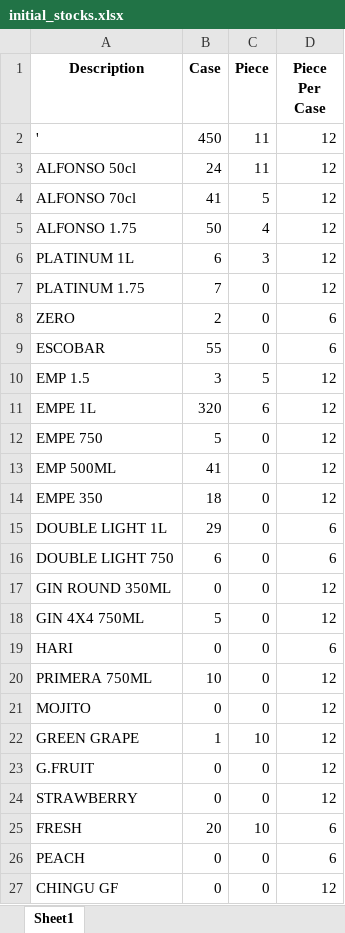
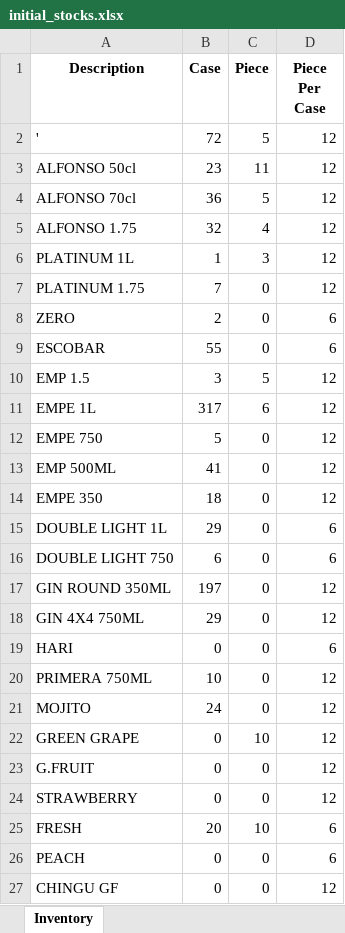
Before and after one commit to jrrelucio/InventorySystem, an Excel workbook: inventory-system/initial_stocks.xlsx, sheet Inventory, drawn as a sheet; only a part is shown; values as stored, in another font and other column widths than the file's, no borders; the diff names each change by its address in the sheet, - before the commit and + after, or states it on an @@ line.

```diff
--- a/inventory-system/initial_stocks.xlsx (sheet Inventory)
+++ b/inventory-system/initial_stocks.xlsx (sheet Inventory)
-sheet tab: Sheet1
+sheet tab: Inventory
-B2 (Case): 450
+B2 (Case): 72
-C2 (Piece): 11
+C2 (Piece): 5
-B3 (Case): 24
+B3 (Case): 23
-B4 (Case): 41
+B4 (Case): 36
-B5 (Case): 50
+B5 (Case): 32
-B6 (Case): 6
+B6 (Case): 1
-B11 (Case): 320
+B11 (Case): 317
-B17 (Case): 0
+B17 (Case): 197
-B18 (Case): 5
+B18 (Case): 29
-B21 (Case): 0
+B21 (Case): 24
-B22 (Case): 1
+B22 (Case): 0
```
Also changed, not shown: inventory-system/historybl.xlsx, inventory-system/historyml.xlsx, 3 other files.
